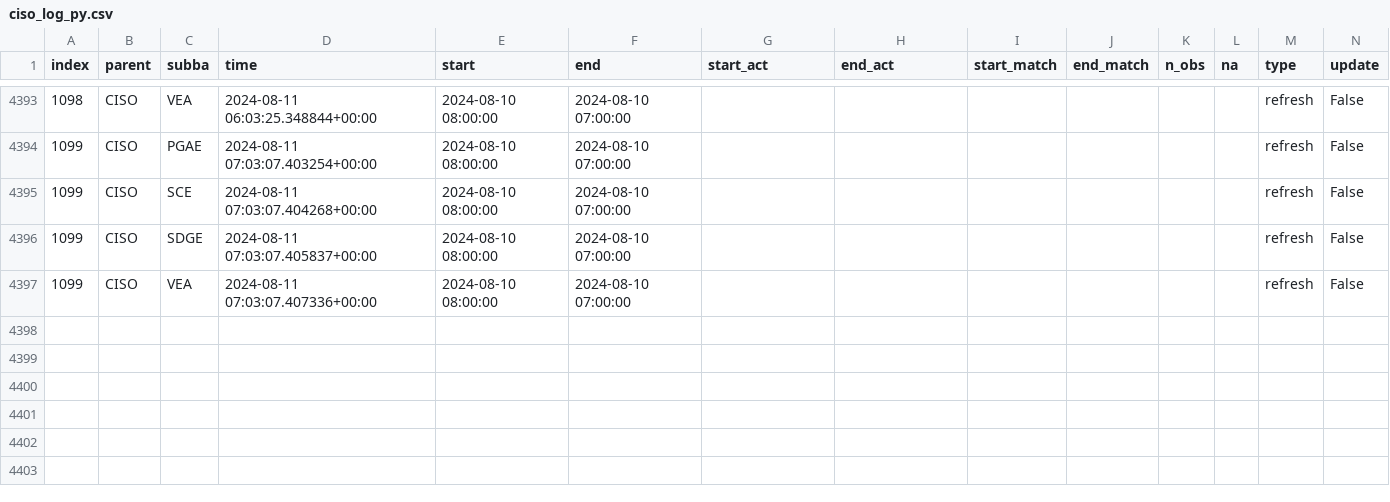
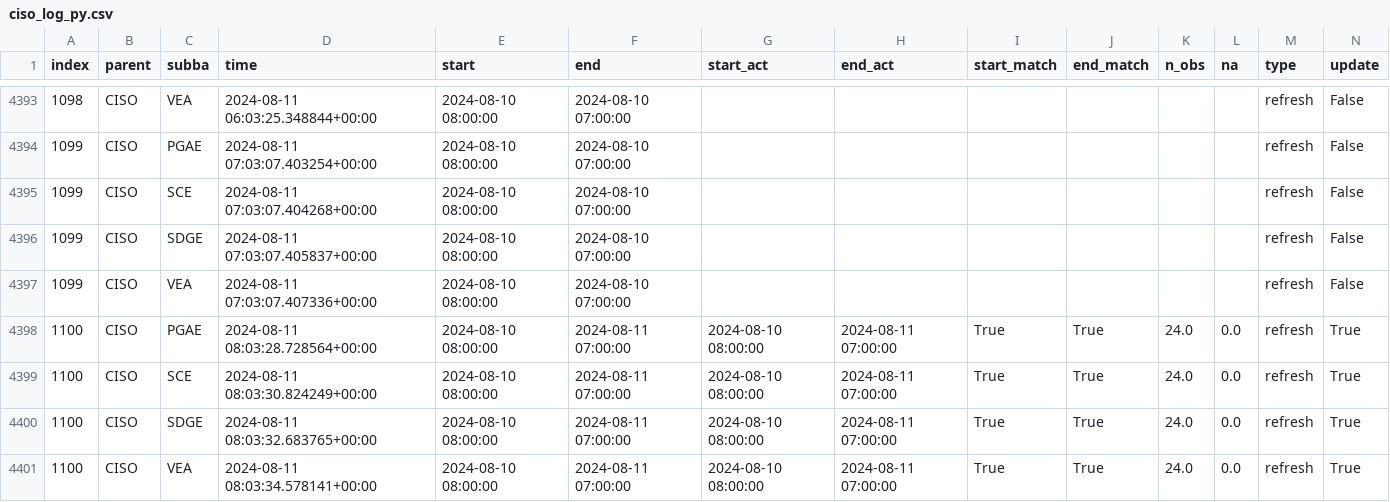
Before and after one commit to alexlabuda/data-pipeline-automation-with-github-actions-4503382, a CSV file: metadata/ciso_log_py.csv, drawn as a sheet; only a part is shown, gaps mark what is left out; rows hold the shown columns only; the diff names each change by its address in the sheet, - before the commit and + after, or states it on an @@ line.

Commit message:
Auto update of the data

```diff
--- a/metadata/ciso_log_py.csv
+++ b/metadata/ciso_log_py.csv
+row 4398: 1100 | CISO | PGAE | 2024-08-11 08:03:28.728564+00:00 | 2024-08-10 08:00:00 | 2024-08-11 07:00:00 | 2024-08-10 08:00:00 | 2024-08-11 07:00:00 | True | True | 24.0 | 0.0 | refresh | True
+row 4399: 1100 | CISO | SCE | 2024-08-11 08:03:30.824249+00:00 | 2024-08-10 08:00:00 | 2024-08-11 07:00:00 | 2024-08-10 08:00:00 | 2024-08-11 07:00:00 | True | True | 24.0 | 0.0 | refresh | True
+row 4400: 1100 | CISO | SDGE | 2024-08-11 08:03:32.683765+00:00 | 2024-08-10 08:00:00 | 2024-08-11 07:00:00 | 2024-08-10 08:00:00 | 2024-08-11 07:00:00 | True | True | 24.0 | 0.0 | refresh | True
+row 4401: 1100 | CISO | VEA | 2024-08-11 08:03:34.578141+00:00 | 2024-08-10 08:00:00 | 2024-08-11 07:00:00 | 2024-08-10 08:00:00 | 2024-08-11 07:00:00 | True | True | 24.0 | 0.0 | refresh | True
```
Also changed, not shown: 2 other files.
